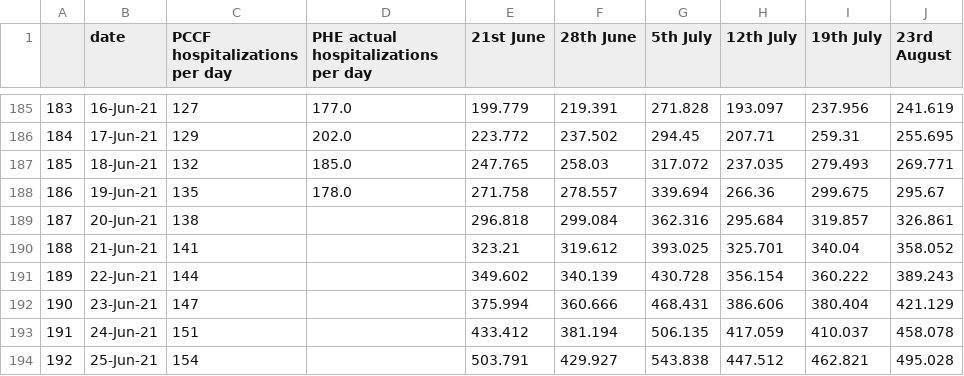
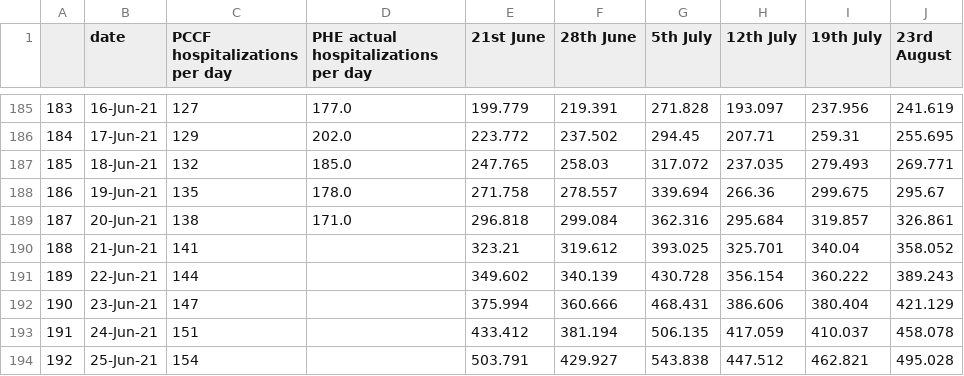
Before and after one commit to MichaelSimmons/Spectator, a CSV file: pccfcopycopy.csv, drawn as a sheet; only a part is shown, gaps mark what is left out.

Commit message:
Python upload 22/06/2021 16:12:01

```diff
--- a/pccfcopycopy.csv
+++ b/pccfcopycopy.csv
@@ -188,3 +188,3 @@
 186,19-Jun-21,135,178.0,271.758,278.557,339.694,266.36,299.675,295.67
-187,20-Jun-21,138,,296.818,299.084,362.316,295.684,319.857,326.861
+187,20-Jun-21,138,171.0,296.818,299.084,362.316,295.684,319.857,326.861
 188,21-Jun-21,141,,323.21,319.612,393.025,325.701,340.04,358.052
```
